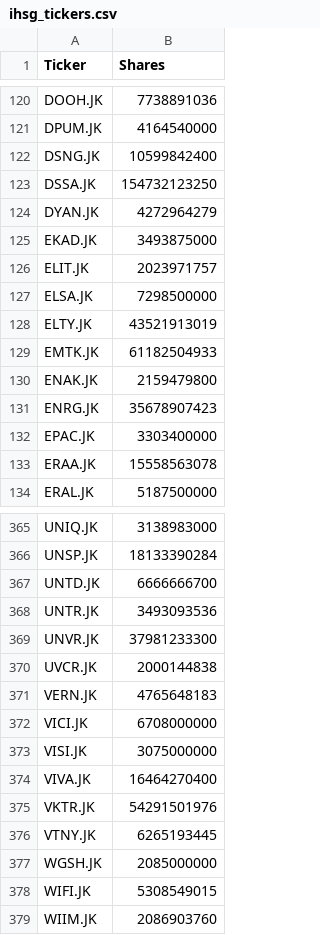
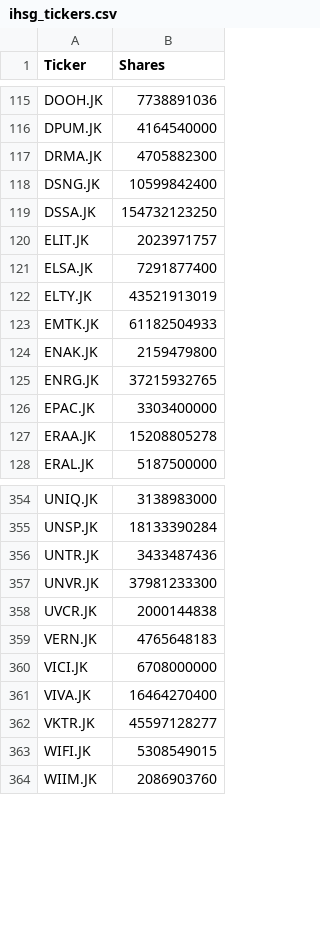
Before and after one commit to widiginanjarsyahputra/ihsg-tickers, a CSV file: ihsg_tickers.csv, drawn as a sheet; only a part is shown, gaps mark what is left out; the diff covers the shown part only.

```diff
--- a/ihsg_tickers.csv
+++ b/ihsg_tickers.csv
@@ -121,8 +116,7 @@ DOOH.JK,7738891036
 DPUM.JK,4164540000
+DRMA.JK,4705882300
 DSNG.JK,10599842400
 DSSA.JK,154732123250
-DYAN.JK,4272964279
-EKAD.JK,3493875000
 ELIT.JK,2023971757
-ELSA.JK,7298500000
+ELSA.JK,7291877400
 ELTY.JK,43521913019
@@ -130,5 +124,5 @@ EMTK.JK,61182504933
 ENAK.JK,2159479800
-ENRG.JK,35678907423
+ENRG.JK,37215932765
 EPAC.JK,3303400000
-ERAA.JK,15558563078
+ERAA.JK,15208805278
 ERAL.JK,5187500000
@@ -366,4 +355,3 @@ UNIQ.JK,3138983000
 UNSP.JK,18133390284
-UNTD.JK,6666666700
-UNTR.JK,3493093536
+UNTR.JK,3433487436
 UNVR.JK,37981233300
@@ -372,7 +360,4 @@ VERN.JK,4765648183
 VICI.JK,6708000000
-VISI.JK,3075000000
 VIVA.JK,16464270400
-VKTR.JK,54291501976
-VTNY.JK,6265193445
-WGSH.JK,2085000000
+VKTR.JK,45597128277
 WIFI.JK,5308549015
```
Also changed, not shown: 11 added rows, 21 removed rows and 15 edited cells elsewhere in this file, 1 other file.
